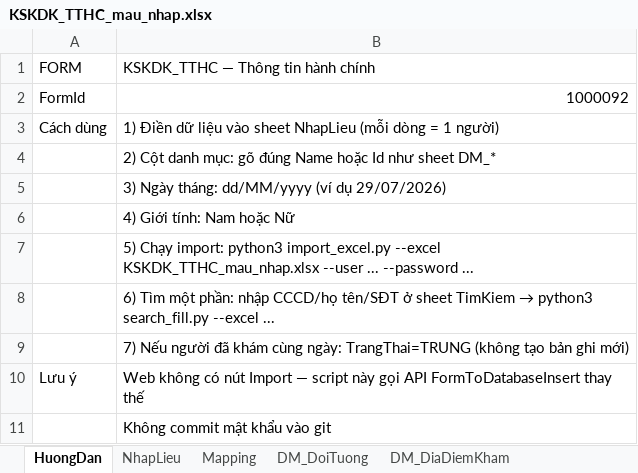
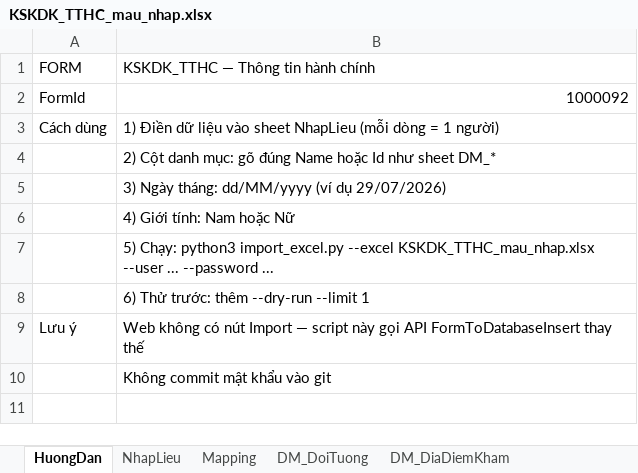
Before and after one commit to thaison20101/ADMIN, an Excel workbook: kskdk-tthc-nhap-lieu/KSKDK_TTHC_mau_nhap.xlsx, sheet HuongDan, drawn as a sheet; values as stored, in another font and other column widths than the file's, no borders; the diff names each change by its address in the sheet, - before the commit and + after, or states it on an @@ line.

```diff
--- a/kskdk-tthc-nhap-lieu/KSKDK_TTHC_mau_nhap.xlsx (sheet HuongDan)
+++ b/kskdk-tthc-nhap-lieu/KSKDK_TTHC_mau_nhap.xlsx (sheet HuongDan)
-B7: 5) Chạy import: python3 import_excel.py…
+B7: 5) Chạy: python3 import_excel.py…
@@ B8: 6) Tìm một phần: nhập CCCD/họ tên/SĐT ở sheet TimKiem → python3 search_fill.py --excel ... → 6) Thử trước: thêm --dry-run --limit 1 @@
-row 9:  | 7) Nếu người đã khám cùng ngày: TrangThai=TRUNG (không tạo bản ghi mới)
```
Also changed, not shown: sheet NhapLieu, sheet Mapping, sheet DM_HinhThucKham, sheet DM_HinhThucChiTra, sheet DM_DiaDiemKham, sheet DM_NgheNghiep, 5 more sheets, other sheet tabs, 3 other files.
